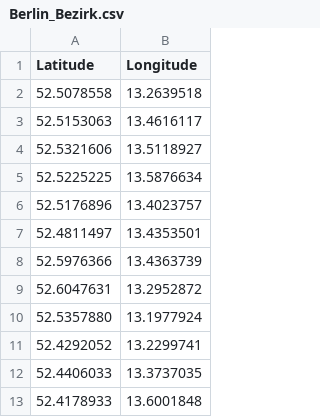
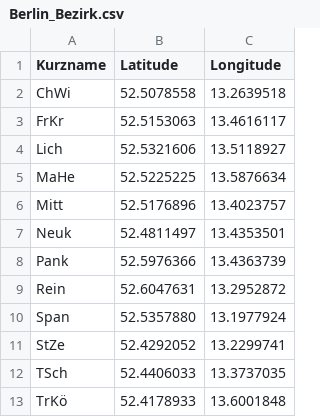
Before and after one commit to Tatirmp/Coursera_Capstone, a CSV file: Berlin_Bezirk.csv, drawn as a sheet; the diff names each change by its address in the sheet, - before the commit and + after, or states it on an @@ line.

Commit message:
Update Berlin_Bezirk.csv

```diff
--- a/Berlin_Bezirk.csv
+++ b/Berlin_Bezirk.csv
+column A (Kurzname), rows 2-13: ChWi | FrKr | Lich | MaHe | Mitt | Neuk | Pank | Rein | Span | StZe | TSch | TrKö
```
